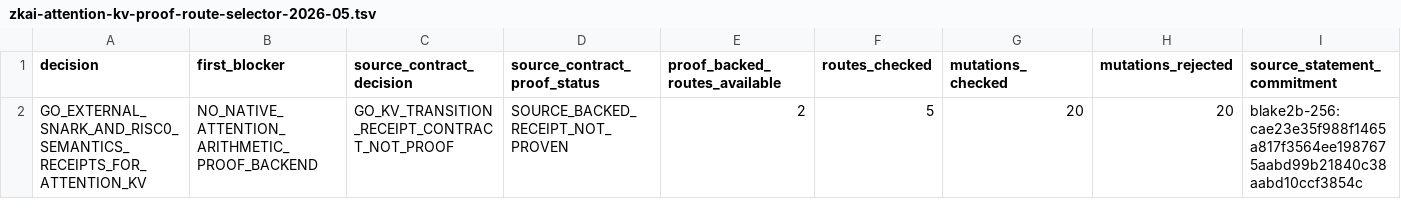
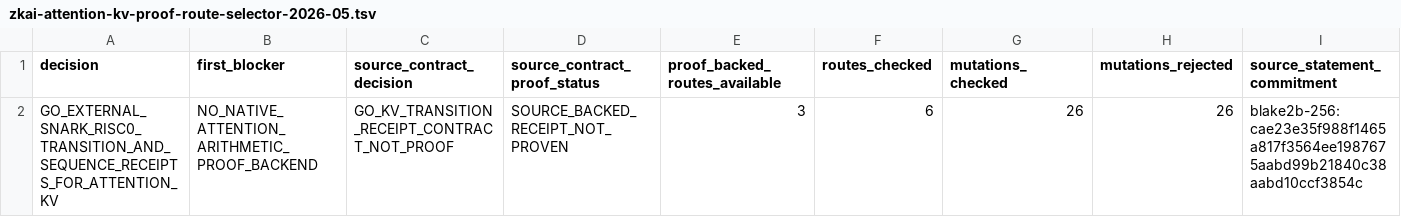
Before and after one commit to omarespejel/llm-provable-computer, a TSV file: docs/engineering/evidence/zkai-attention-kv-proof-route-selector-2026-05.tsv, drawn as a sheet.

Commit message:
Add RISC0 attention KV sequence receipt

```diff
--- a/docs/engineering/evidence/zkai-attention-kv-proof-route-selector-2026-05.tsv
+++ b/docs/engineering/evidence/zkai-attention-kv-proof-route-selector-2026-05.tsv
@@ -1,2 +1,2 @@
 decision	first_blocker	source_contract_decision	source_contract_proof_status	proof_backed_routes_available	routes_checked	mutations_checked	mutations_rejected	source_statement_commitment
-GO_EXTERNAL_SNARK_AND_RISC0_SEMANTICS_RECEIPTS_FOR_ATTENTION_KV	NO_NATIVE_ATTENTION_ARITHMETIC_PROOF_BACKEND	GO_KV_TRANSITION_RECEIPT_CONTRACT_NOT_PROOF	SOURCE_BACKED_RECEIPT_NOT_PROVEN	2	5	20	20	blake2b-256:cae23e35f988f1465a817f3564ee1987675aabd99b21840c38aabd10ccf3854c
+GO_EXTERNAL_SNARK_RISC0_TRANSITION_AND_SEQUENCE_RECEIPTS_FOR_ATTENTION_KV	NO_NATIVE_ATTENTION_ARITHMETIC_PROOF_BACKEND	GO_KV_TRANSITION_RECEIPT_CONTRACT_NOT_PROOF	SOURCE_BACKED_RECEIPT_NOT_PROVEN	3	6	26	26	blake2b-256:cae23e35f988f1465a817f3564ee1987675aabd99b21840c38aabd10ccf3854c
```
Also changed, not shown: 30 other files.
